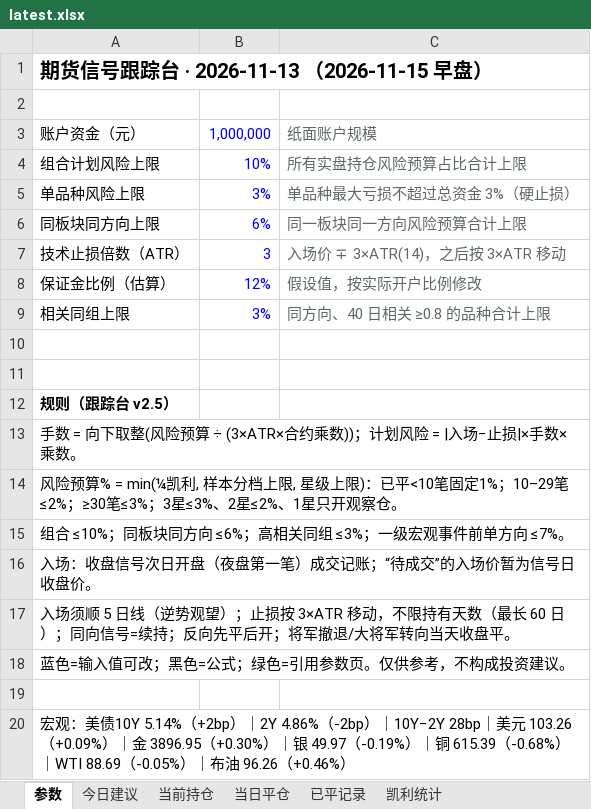
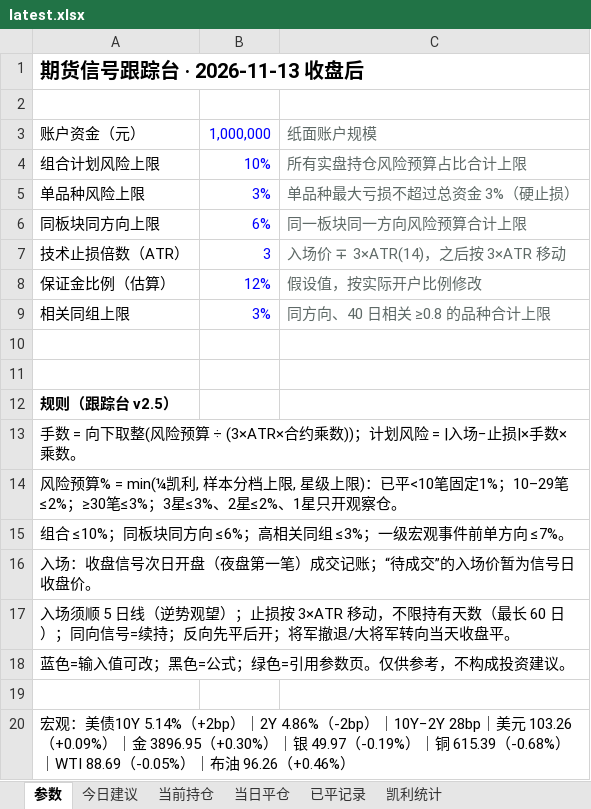
Before and after one commit to yuherantrader-glitch/futures-board, an Excel workbook: latest.xlsx, sheet 参数, drawn as a sheet; values as stored, in another font and other column widths than the file's, no borders; the diff names each change by its address in the sheet, - before the commit and + after, or states it on an @@ line.

```diff
--- a/latest.xlsx (sheet 参数)
+++ b/latest.xlsx (sheet 参数)
-A1: 期货信号跟踪台 · 2026-11-13 （2026-11-15 早盘）
+A1: 期货信号跟踪台 · 2026-11-13 收盘后
```
Also changed, not shown: sheet 当前持仓, 4 other files.
